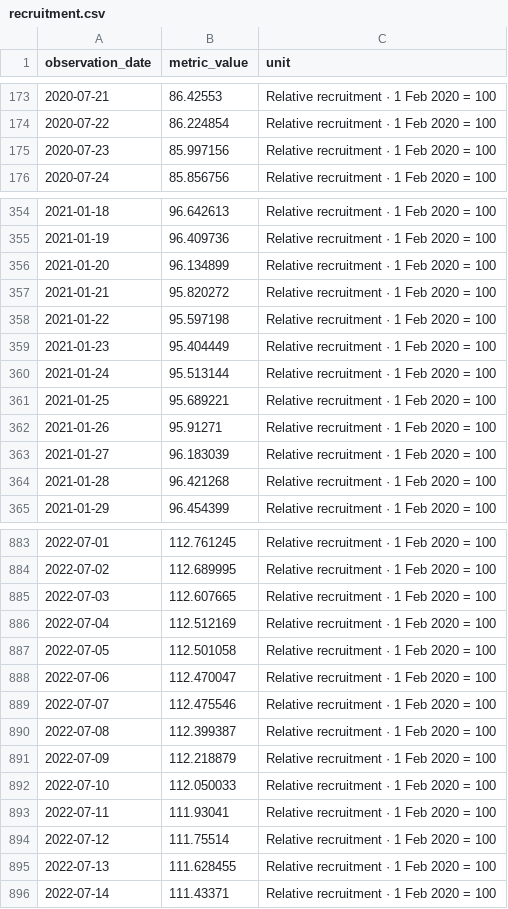
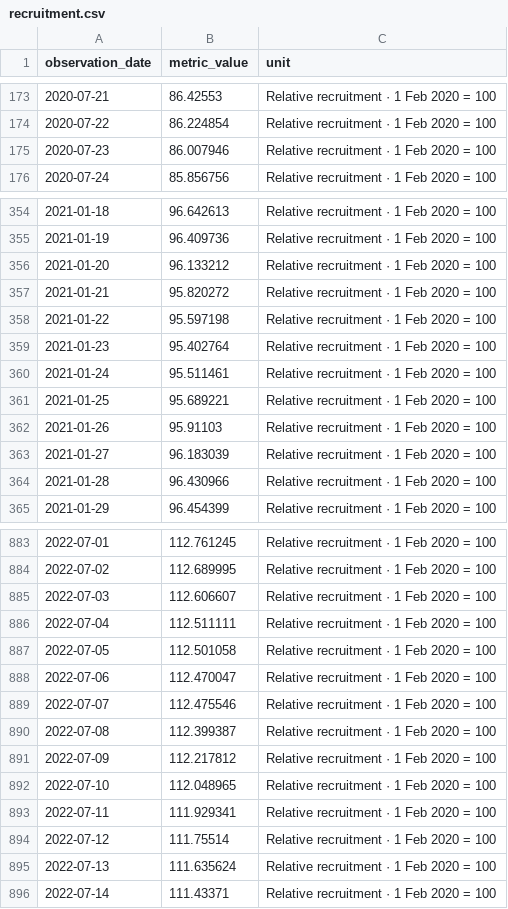
Before and after one commit to stopthatgoblin/salmon-of-data, a CSV file: public/data/ai/recruitment.csv, drawn as a sheet; only a part is shown, gaps mark what is left out; the diff covers the shown part only.

```diff
--- a/public/data/ai/recruitment.csv
+++ b/public/data/ai/recruitment.csv
@@ -174,3 +174,3 @@ observation_date,metric_value,unit
 2020-07-22,86.224854,Relative recruitment · 1 Feb 2020 = 100
-2020-07-23,85.997156,Relative recruitment · 1 Feb 2020 = 100
+2020-07-23,86.007946,Relative recruitment · 1 Feb 2020 = 100
 2020-07-24,85.856756,Relative recruitment · 1 Feb 2020 = 100
@@ -355,11 +355,11 @@ observation_date,metric_value,unit
 2021-01-19,96.409736,Relative recruitment · 1 Feb 2020 = 100
-2021-01-20,96.134899,Relative recruitment · 1 Feb 2020 = 100
+2021-01-20,96.133212,Relative recruitment · 1 Feb 2020 = 100
 2021-01-21,95.820272,Relative recruitment · 1 Feb 2020 = 100
 2021-01-22,95.597198,Relative recruitment · 1 Feb 2020 = 100
-2021-01-23,95.404449,Relative recruitment · 1 Feb 2020 = 100
-2021-01-24,95.513144,Relative recruitment · 1 Feb 2020 = 100
+2021-01-23,95.402764,Relative recruitment · 1 Feb 2020 = 100
+2021-01-24,95.511461,Relative recruitment · 1 Feb 2020 = 100
 2021-01-25,95.689221,Relative recruitment · 1 Feb 2020 = 100
-2021-01-26,95.91271,Relative recruitment · 1 Feb 2020 = 100
+2021-01-26,95.91103,Relative recruitment · 1 Feb 2020 = 100
 2021-01-27,96.183039,Relative recruitment · 1 Feb 2020 = 100
-2021-01-28,96.421268,Relative recruitment · 1 Feb 2020 = 100
+2021-01-28,96.430966,Relative recruitment · 1 Feb 2020 = 100
 2021-01-29,96.454399,Relative recruitment · 1 Feb 2020 = 100
@@ -884,4 +884,4 @@ observation_date,metric_value,unit
 2022-07-02,112.689995,Relative recruitment · 1 Feb 2020 = 100
-2022-07-03,112.607665,Relative recruitment · 1 Feb 2020 = 100
-2022-07-04,112.512169,Relative recruitment · 1 Feb 2020 = 100
+2022-07-03,112.606607,Relative recruitment · 1 Feb 2020 = 100
+2022-07-04,112.511111,Relative recruitment · 1 Feb 2020 = 100
 2022-07-05,112.501058,Relative recruitment · 1 Feb 2020 = 100
@@ -890,7 +890,7 @@ observation_date,metric_value,unit
 2022-07-08,112.399387,Relative recruitment · 1 Feb 2020 = 100
-2022-07-09,112.218879,Relative recruitment · 1 Feb 2020 = 100
-2022-07-10,112.050033,Relative recruitment · 1 Feb 2020 = 100
-2022-07-11,111.93041,Relative recruitment · 1 Feb 2020 = 100
+2022-07-09,112.217812,Relative recruitment · 1 Feb 2020 = 100
+2022-07-10,112.048965,Relative recruitment · 1 Feb 2020 = 100
+2022-07-11,111.929341,Relative recruitment · 1 Feb 2020 = 100
 2022-07-12,111.75514,Relative recruitment · 1 Feb 2020 = 100
-2022-07-13,111.628455,Relative recruitment · 1 Feb 2020 = 100
+2022-07-13,111.635624,Relative recruitment · 1 Feb 2020 = 100
 2022-07-14,111.43371,Relative recruitment · 1 Feb 2020 = 100
```
Also changed, not shown: 7 added rows and 145 edited cells elsewhere in this file, public/data/ai/recruitment-excel-inputs.csv, public/data/retail.csv, 16 other files.
